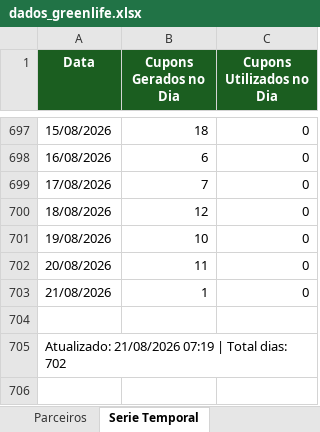
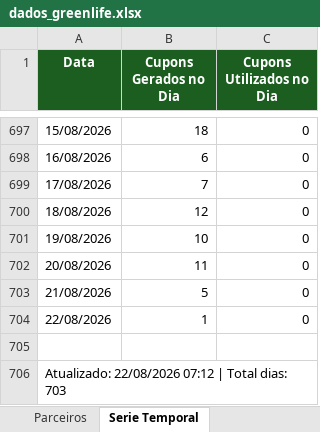
Before and after one commit to quality-glf/mkt-dash, an Excel workbook: greenlife_scraper/dados_greenlife.xlsx, sheet Serie Temporal, drawn as a sheet; only a part is shown, gaps mark what is left out; values as stored, in another font and other column widths than the file's, no borders; addresses are those after the commit; the diff names each change by its address in the sheet, - before the commit and + after, or states it on an @@ line.

```diff
--- a/greenlife_scraper/dados_greenlife.xlsx (sheet Serie Temporal)
+++ b/greenlife_scraper/dados_greenlife.xlsx (sheet Serie Temporal)
-B703 (Cupons Gerados no Dia): 1
+B703 (Cupons Gerados no Dia): 5
+row 704: 22/08/2026 | 1 | 0
-A706 (Data): Atualizado: 21/08/2026 07:19 | Total dias: 702
+A706 (Data): Atualizado: 22/08/2026 07:12 | Total dias: 703
```
Also changed, not shown: sheet Resumo Diario, sheet Promocoes, sheet Parceiros, greenlife_scraper/historico_leads.xlsx, instagram-metrics/base_interacoes_detalhadas.xlsx, 4 other files.
